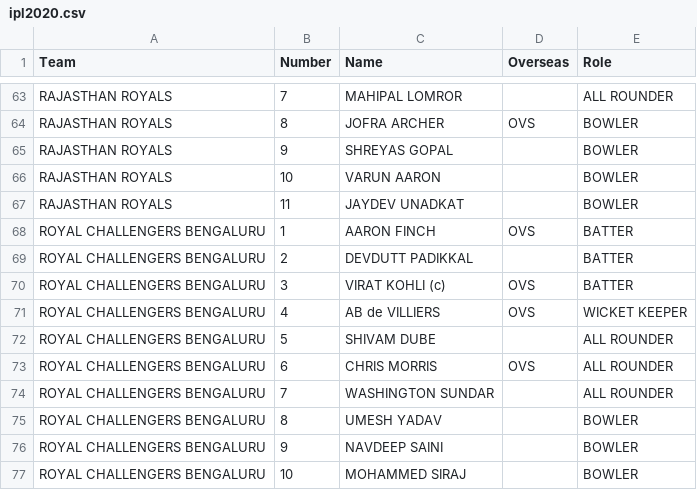
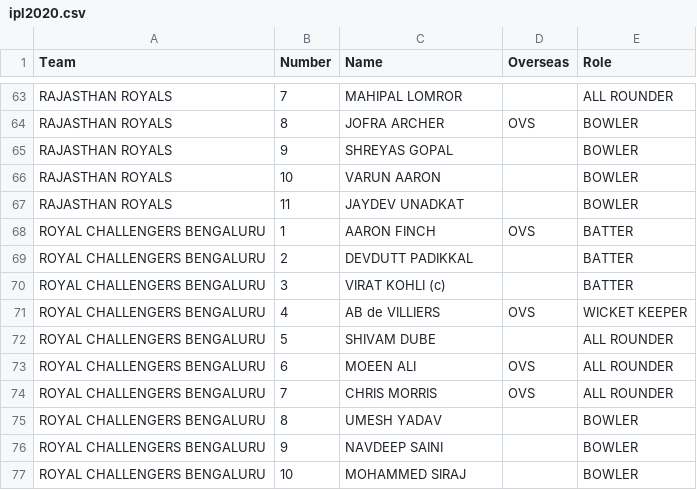
Before and after one commit to Srijan1652871/cricket, a CSV file: ipl2020.csv, drawn as a sheet; only a part is shown, gaps mark what is left out.

Commit message:
Update ipl2020.csv

```diff
--- a/ipl2020.csv
+++ b/ipl2020.csv
@@ -69,7 +69,7 @@ ROYAL CHALLENGERS BENGALURU,1,AARON FINCH,OVS,BATTER
 ROYAL CHALLENGERS BENGALURU,2,DEVDUTT PADIKKAL,,BATTER
-ROYAL CHALLENGERS BENGALURU,3,VIRAT KOHLI (c),OVS,BATTER
+ROYAL CHALLENGERS BENGALURU,3,VIRAT KOHLI (c),,BATTER
 ROYAL CHALLENGERS BENGALURU,4,AB de VILLIERS,OVS,WICKET KEEPER
 ROYAL CHALLENGERS BENGALURU,5,SHIVAM DUBE,,ALL ROUNDER
-ROYAL CHALLENGERS BENGALURU,6,CHRIS MORRIS,OVS,ALL ROUNDER
-ROYAL CHALLENGERS BENGALURU,7,WASHINGTON SUNDAR,,ALL ROUNDER
+ROYAL CHALLENGERS BENGALURU,6,MOEEN ALI,OVS,ALL ROUNDER
+ROYAL CHALLENGERS BENGALURU,7,CHRIS MORRIS,OVS,ALL ROUNDER
 ROYAL CHALLENGERS BENGALURU,8,UMESH YADAV,,BOWLER
```
